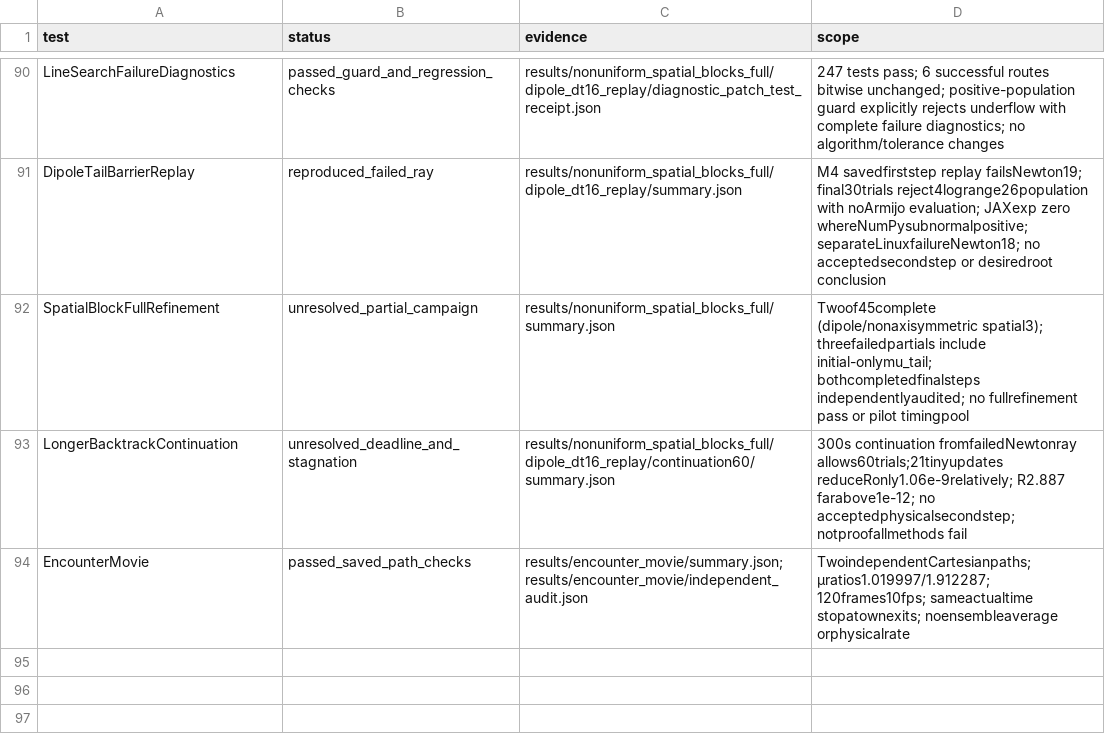
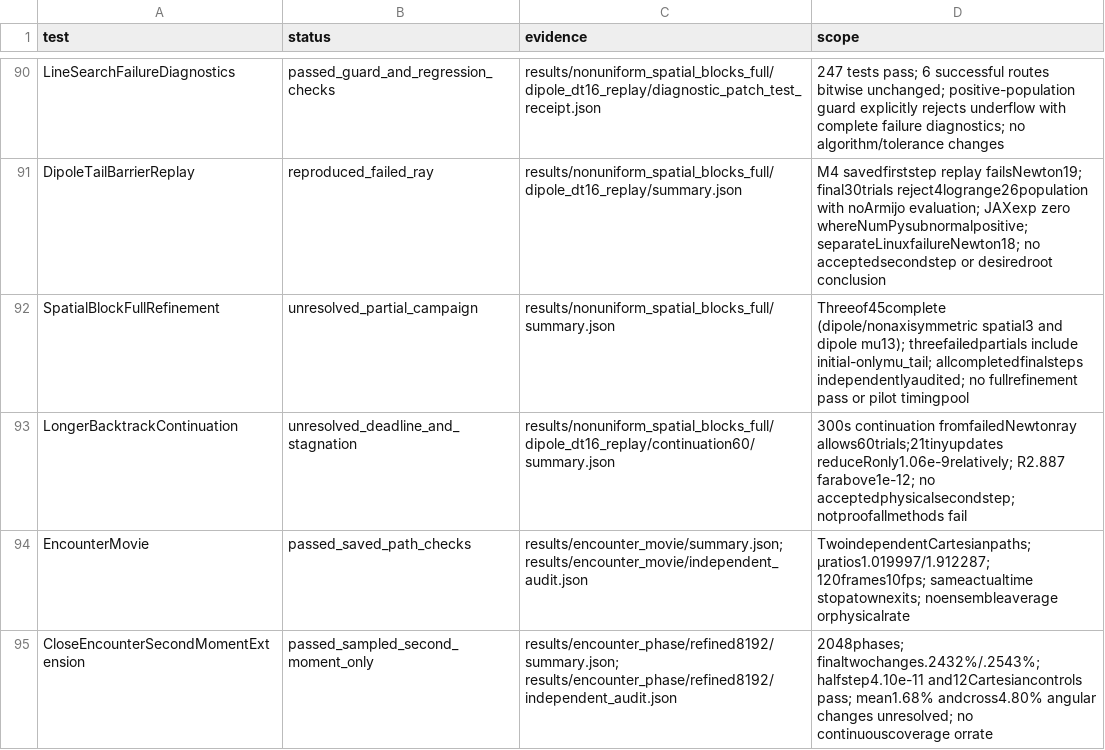
Before and after one commit to rogeriojorge/sato-morrison, a CSV file: results/validation.csv, drawn as a sheet; only a part is shown, gaps mark what is left out.

Commit message:
Present equations and simulations openly and publish checked phase refinement

```diff
--- a/results/validation.csv
+++ b/results/validation.csv
@@ -91,4 +91,5 @@ LineSearchFailureDiagnostics,passed_guard_and_regression_checks,results/nonunifo
 DipoleTailBarrierReplay,reproduced_failed_ray,results/nonuniform_spatial_blocks_full/dipole_dt16_replay/summary.json,M4 savedfirststep replay failsNewton19; final30trials reject4logrange26population with noArmijo evaluation; JAXexp zero whereNumPysubnormalpositive; separateLinuxfailureNewton18; no acceptedsecondstep or desiredroot conclusion
-SpatialBlockFullRefinement,unresolved_partial_campaign,results/nonuniform_spatial_blocks_full/summary.json,Twoof45complete (dipole/nonaxisymmetric spatial3); threefailedpartials include initial-onlymu_tail; bothcompletedfinalsteps independentlyaudited; no fullrefinement pass or pilot timingpool
+SpatialBlockFullRefinement,unresolved_partial_campaign,results/nonuniform_spatial_blocks_full/summary.json,Threeof45complete (dipole/nonaxisymmetric spatial3 and dipole mu13); threefailedpartials include initial-onlymu_tail; allcompletedfinalsteps independentlyaudited; no fullrefinement pass or pilot timingpool
 LongerBacktrackContinuation,unresolved_deadline_and_stagnation,results/nonuniform_spatial_blocks_full/dipole_dt16_replay/continuation60/summary.json,300s continuation fromfailedNewtonray allows60trials;21tinyupdates reduceRonly1.06e-9relatively; R2.887 farabove1e-12; no acceptedphysicalsecondstep; notproofallmethods fail
 EncounterMovie,passed_saved_path_checks,results/encounter_movie/summary.json; results/encounter_movie/independent_audit.json,TwoindependentCartesianpaths; μratios1.019997/1.912287;120frames10fps; sameactualtime stopatownexits; noensembleaverage orphysicalrate
+CloseEncounterSecondMomentExtension,passed_sampled_second_moment_only,results/encounter_phase/refined8192/summary.json; results/encounter_phase/refined8192/independent_audit.json,2048phases; finaltwochanges.2432%/.2543%; halfstep4.10e-11 and12Cartesiancontrols pass; mean1.68% andcross4.80% angular changes unresolved; no continuouscoverage orrate
```
Also changed, not shown: 40 other files.
